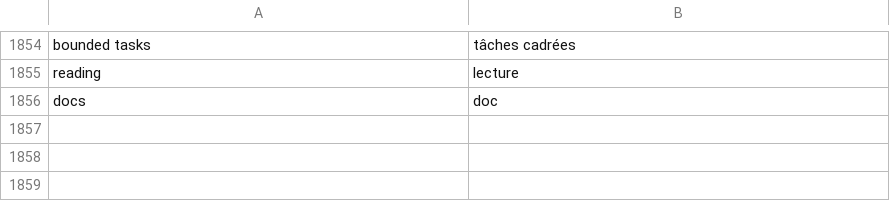
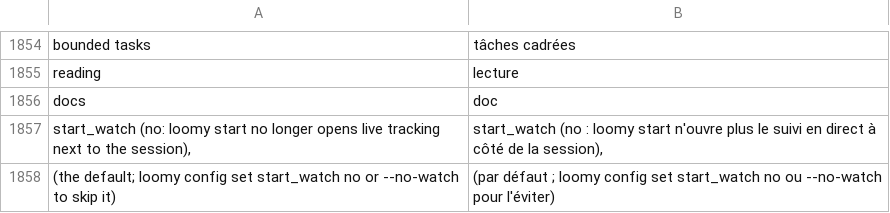
Before and after one commit to Eydenn/loomy, a TSV file: scripts/lib/i18n/fr.tsv, drawn as a sheet; only a part is shown, gaps mark what is left out.

Commit message:
fix: compact view only on the status screen; live tracking side by side by default

```diff
--- a/scripts/lib/i18n/fr.tsv
+++ b/scripts/lib/i18n/fr.tsv
@@ -1856 +1856,3 @@ reading	lecture
 docs	doc
+      start_watch (no: loomy start no longer opens live tracking next to the session),	       start_watch (no : loomy start n'ouvre plus le suivi en direct à côté de la session),
+                           (the default; loomy config set start_watch no or --no-watch to skip it)	                           (par défaut ; loomy config set start_watch no ou --no-watch pour l'éviter)
```
Also changed, not shown: 4 other files.
